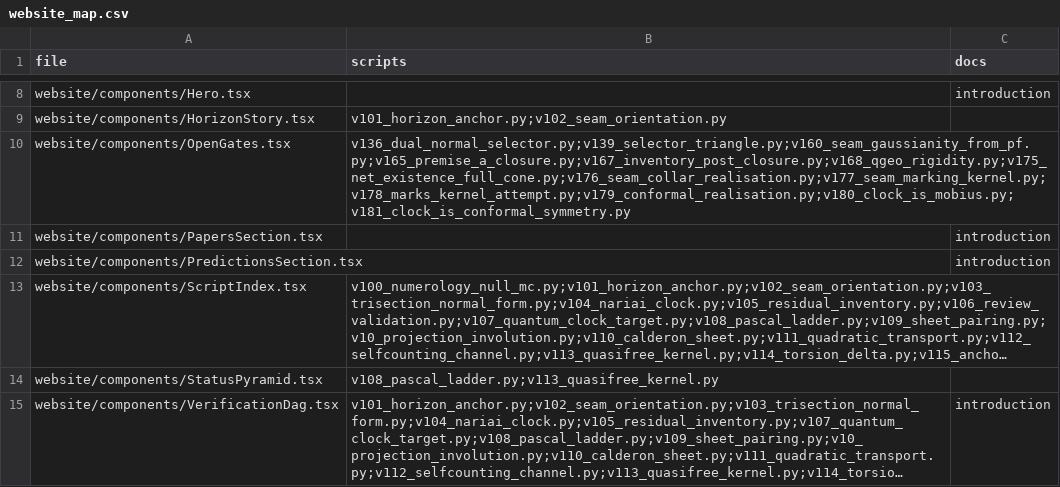
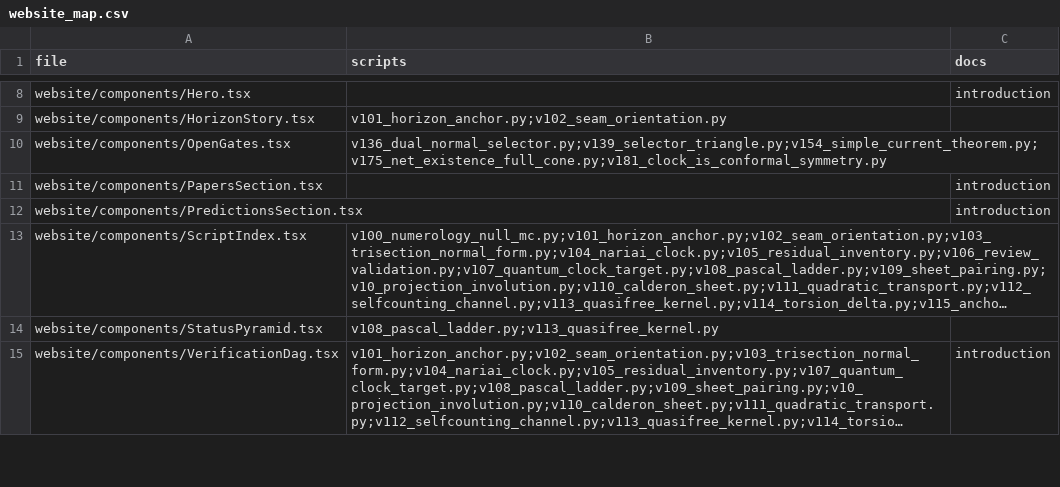
Before and after one commit to sthamann/tfpt-theoryv4, a CSV file: verification/website_map.csv, drawn as a sheet; only a part is shown, gaps mark what is left out; long unchanged cells end in ….

```diff
--- a/verification/website_map.csv
+++ b/verification/website_map.csv
@@ -9,3 +9,3 @@ website/components/Hero.tsx,,introduction
 website/components/HorizonStory.tsx,v101_horizon_anchor.py;v102_seam_orientation.py,
-website/components/OpenGates.tsx,v136_dual_normal_selector.py;v139_selector_triangle.py;v160_seam_gaussianity_from_pf.py;v165_premise_a_closure.py;v167_inventory_post_closure.py;v168_qgeo_rigidity.py;v175_net_existence_full_cone.py;v176_seam_collar_realisation.py;v177_seam_marking_kernel.py;v178_marks_kernel_attempt.py;v179_conformal_realisation.py;v180_clock_is_mobius.py;v181_clock_is_conformal_symmetry.py,
+website/components/OpenGates.tsx,v136_dual_normal_selector.py;v139_selector_triangle.py;v154_simple_current_theorem.py;v175_net_existence_full_cone.py;v181_clock_is_conformal_symmetry.py,
 website/components/PapersSection.tsx,,introduction
```
Also changed, not shown: verification/docs_map.csv, verification/status_ledger.csv, 34 other files.
